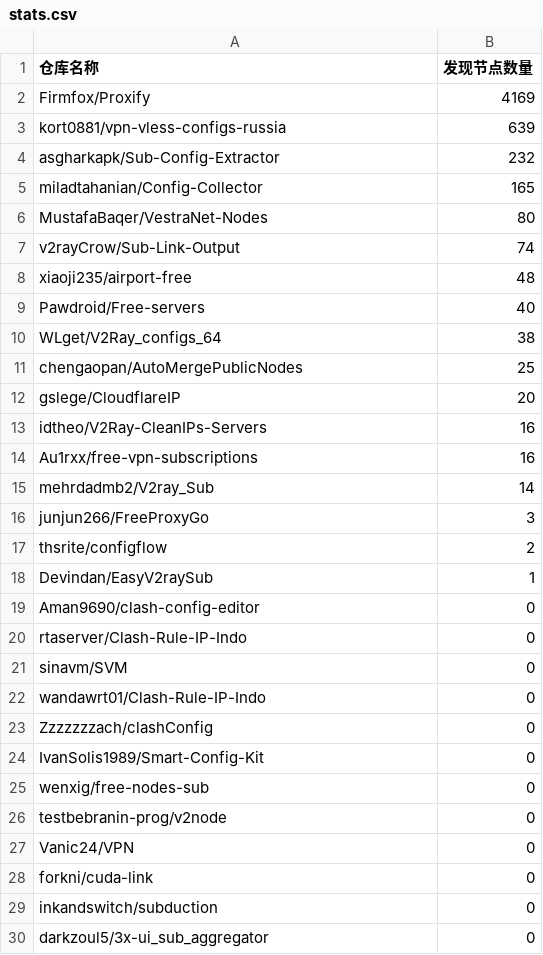
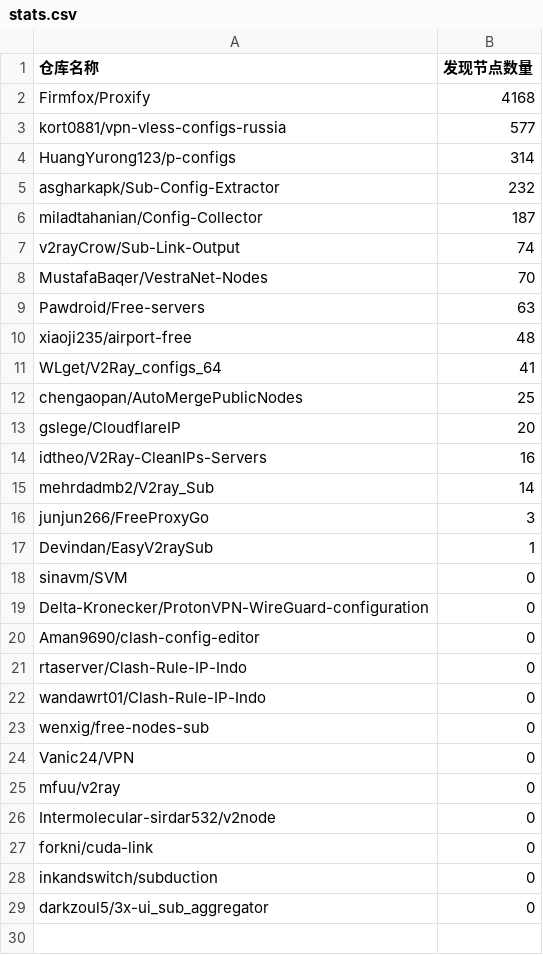
Before and after one commit to qjlxg/off, a CSV file: results/stats.csv, drawn as a sheet.

```diff
--- a/results/stats.csv
+++ b/results/stats.csv
@@ -1,11 +1,12 @@
 仓库名称,发现节点数量
-Firmfox/Proxify,4169
-kort0881/vpn-vless-configs-russia,639
+Firmfox/Proxify,4168
+kort0881/vpn-vless-configs-russia,577
+HuangYurong123/p-configs,314
 asgharkapk/Sub-Config-Extractor,232
-miladtahanian/Config-Collector,165
-MustafaBaqer/VestraNet-Nodes,80
+miladtahanian/Config-Collector,187
 v2rayCrow/Sub-Link-Output,74
+MustafaBaqer/VestraNet-Nodes,70
+Pawdroid/Free-servers,63
 xiaoji235/airport-free,48
-Pawdroid/Free-servers,40
-WLget/V2Ray_configs_64,38
+WLget/V2Ray_configs_64,41
 chengaopan/AutoMergePublicNodes,25
@@ -13,16 +14,14 @@ gslege/CloudflareIP,20
 idtheo/V2Ray-CleanIPs-Servers,16
-Au1rxx/free-vpn-subscriptions,16
 mehrdadmb2/V2ray_Sub,14
 junjun266/FreeProxyGo,3
-thsrite/configflow,2
 Devindan/EasyV2raySub,1
+sinavm/SVM,0
+Delta-Kronecker/ProtonVPN-WireGuard-configuration,0
 Aman9690/clash-config-editor,0
 rtaserver/Clash-Rule-IP-Indo,0
-sinavm/SVM,0
 wandawrt01/Clash-Rule-IP-Indo,0
-Zzzzzzzach/clashConfig,0
-IvanSolis1989/Smart-Config-Kit,0
 wenxig/free-nodes-sub,0
-testbebranin-prog/v2node,0
 Vanic24/VPN,0
+mfuu/v2ray,0
+Intermolecular-sirdar532/v2node,0
 forkni/cuda-link,0
```
Also changed, not shown: 1 other file.
